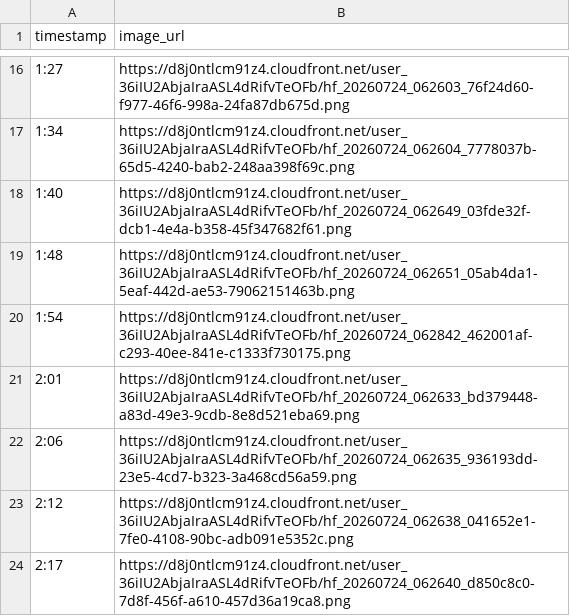
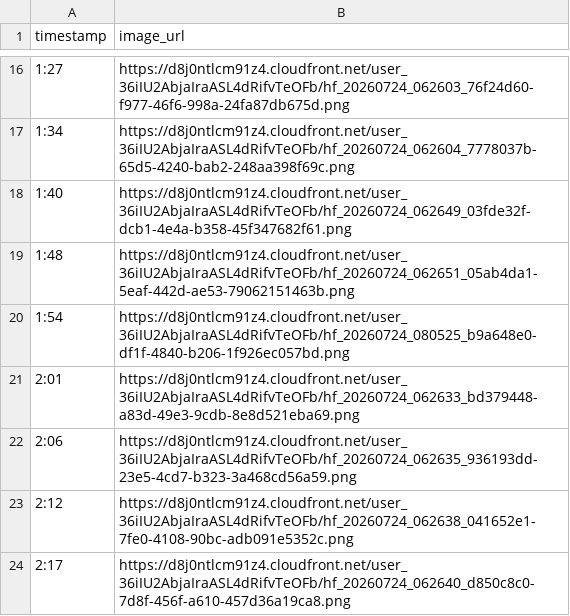
Before and after one commit to penji-repository/Higgsfield-Claude-Fable-5-Video-images-generator, a TSV file: images.tsv, drawn as a sheet; only a part is shown, gaps mark what is left out.

```diff
--- a/images.tsv
+++ b/images.tsv
@@ -19,3 +19,3 @@ timestamp	image_url
 1:48	https://d8j0ntlcm91z4.cloudfront.net/user_36iIU2AbjaIraASL4dRifvTeOFb/hf_20260724_062651_05ab4da1-5eaf-442d-ae53-79062151463b.png
-1:54	https://d8j0ntlcm91z4.cloudfront.net/user_36iIU2AbjaIraASL4dRifvTeOFb/hf_20260724_062842_462001af-c293-40ee-841e-c1333f730175.png
+1:54	https://d8j0ntlcm91z4.cloudfront.net/user_36iIU2AbjaIraASL4dRifvTeOFb/hf_20260724_080525_b9a648e0-df1f-4840-b206-1f926ec057bd.png
 2:01	https://d8j0ntlcm91z4.cloudfront.net/user_36iIU2AbjaIraASL4dRifvTeOFb/hf_20260724_062633_bd379448-a83d-49e3-9cdb-8e8d521eba69.png
```
Also changed, not shown: 1 other file.
